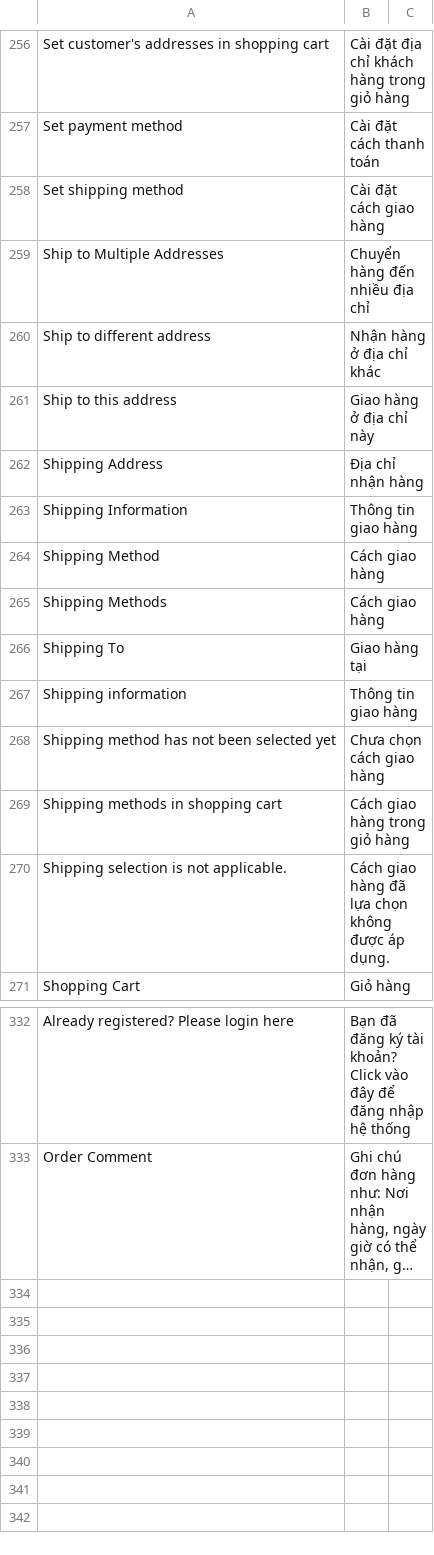
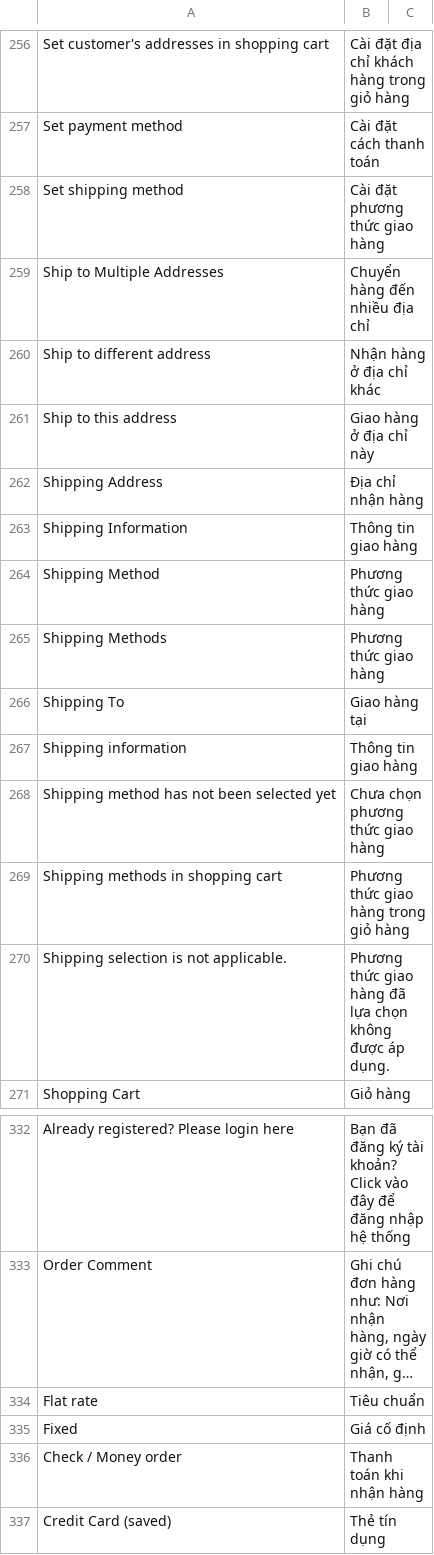
Before and after one commit to ngtrongdat/magento2, a CSV file: app/locale/vi_VN/Mage_Checkout.csv, drawn as a sheet; only a part is shown, gaps mark what is left out; long unchanged cells end in …; the diff names each change by its address in the sheet, - before the commit and + after, or states it on an @@ line.

Commit message:
Update customer page Update translation

```diff
--- a/app/locale/vi_VN/Mage_Checkout.csv
+++ b/app/locale/vi_VN/Mage_Checkout.csv
-B258: Cài đặt cách giao hàng
+B258: Cài đặt phương thức giao hàng
-B264:B265: Cách giao hàng
+B264:B265: Phương thức giao hàng
-B268: Chưa chọn cách giao hàng
+B268: Chưa chọn phương thức giao hàng
-B269: Cách giao hàng trong giỏ hàng
+B269: Phương thức giao hàng trong giỏ hàng
-B270: Cách giao hàng…
+B270: Phương thức giao hàng…
+row 334: Flat rate | Tiêu chuẩn
+row 335: Fixed | Giá cố định
+row 336: Check / Money order | Thanh toán khi nhận hàng
+row 337: Credit Card (saved) | Thẻ tín dụng
```
Also changed, not shown: app/locale/vi_VN/Mage_Customer.csv, app/locale/vi_VN/Mage_Shipping.csv, 5 other files.
